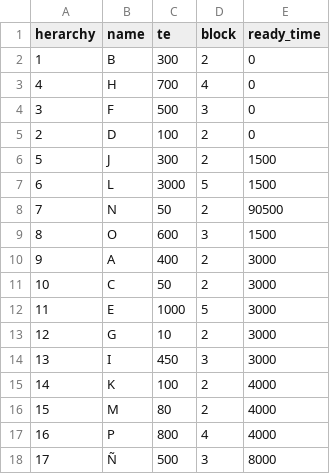
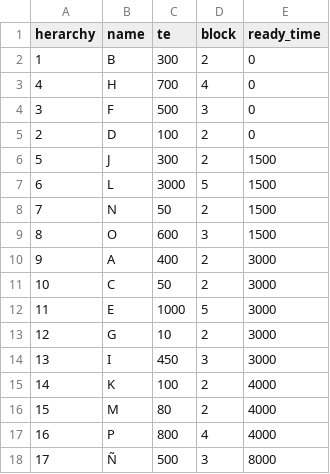
Before and after one commit to gdaguilarc/Dispatcher-Simulator, a CSV file: sample-data/input.csv, drawn as a sheet.

```diff
--- a/sample-data/input.csv
+++ b/sample-data/input.csv
@@ -7,3 +7,3 @@ herarchy,name,te,block,ready_time
 6,L,3000,5,1500
-7,N,50,2,90500
+7,N,50,2,1500
 8,O,600,3,1500
```
Also changed, not shown: 4 other files.
